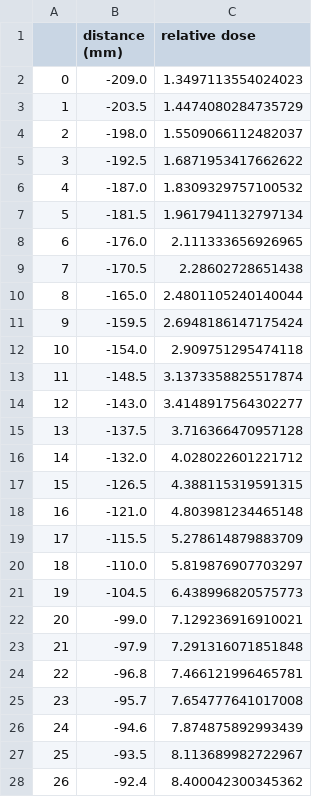
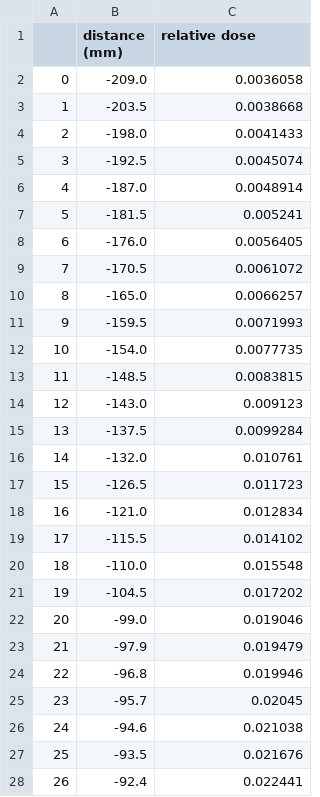
Before and after one commit to SimonBiggs/pymephisto, a CSV file: 6MV 15x15 Wedge/crossplaneprofile_200mm_[8].csv, drawn as a sheet; only a part is shown; the diff covers the shown part only.

```diff
--- a/6MV 15x15 Wedge/crossplaneprofile_200mm_[8].csv
+++ b/6MV 15x15 Wedge/crossplaneprofile_200mm_[8].csv
@@ -1,28 +1,28 @@
 ,distance (mm),relative dose
-0,-209.0,1.3497113554024023
-1,-203.5,1.4474080284735729
-2,-198.0,1.5509066112482037
-3,-192.5,1.6871953417662622
-4,-187.0,1.8309329757100532
-5,-181.5,1.9617941132797134
-6,-176.0,2.111333656926965
-7,-170.5,2.28602728651438
-8,-165.0,2.4801105240140044
-9,-159.5,2.6948186147175424
-10,-154.0,2.909751295474118
-11,-148.5,3.1373358825517874
-12,-143.0,3.4148917564302277
-13,-137.5,3.716366470957128
-14,-132.0,4.028022601221712
-15,-126.5,4.388115319591315
-16,-121.0,4.803981234465148
-17,-115.5,5.278614879883709
-18,-110.0,5.819876907703297
-19,-104.5,6.438996820575773
-20,-99.0,7.129236916910021
-21,-97.9,7.291316071851848
-22,-96.8,7.466121996465781
-23,-95.7,7.654777641017008
-24,-94.6,7.874875892993439
-25,-93.5,8.113689982722967
-26,-92.4,8.400042300345362
+0,-209.0,0.0036058
+1,-203.5,0.0038668
+2,-198.0,0.0041433
+3,-192.5,0.0045074
+4,-187.0,0.0048914
+5,-181.5,0.005241
+6,-176.0,0.0056405
+7,-170.5,0.0061072
+8,-165.0,0.0066257
+9,-159.5,0.0071993
+10,-154.0,0.0077735
+11,-148.5,0.0083815
+12,-143.0,0.009123
+13,-137.5,0.0099284
+14,-132.0,0.010761
+15,-126.5,0.011723
+16,-121.0,0.012834
+17,-115.5,0.014102
+18,-110.0,0.015548
+19,-104.5,0.017202
+20,-99.0,0.019046
+21,-97.9,0.019479
+22,-96.8,0.019946
+23,-95.7,0.02045
+24,-94.6,0.021038
+25,-93.5,0.021676
+26,-92.4,0.022441
```
Also changed, not shown: 140 edited cells elsewhere in this file, 6MV 15x15 Wedge/crossplaneprofile_100mm_[7].csv, 6MV 15x15 Wedge/crossplaneprofile_13mm_[5].csv, 10 other files.
